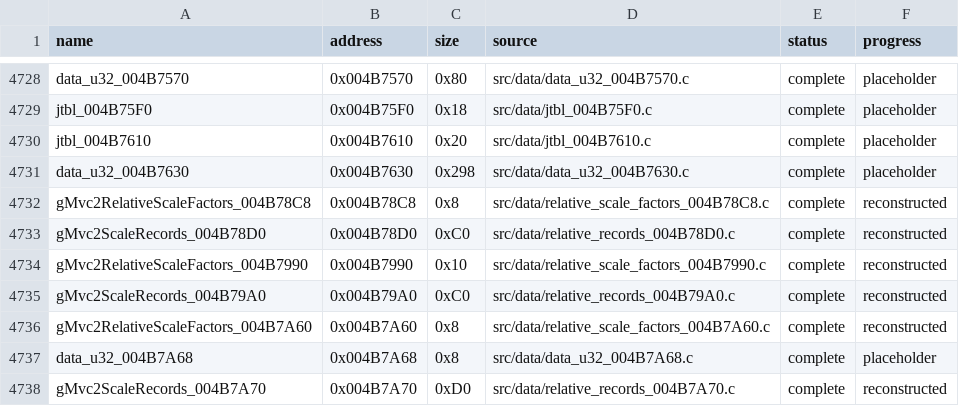
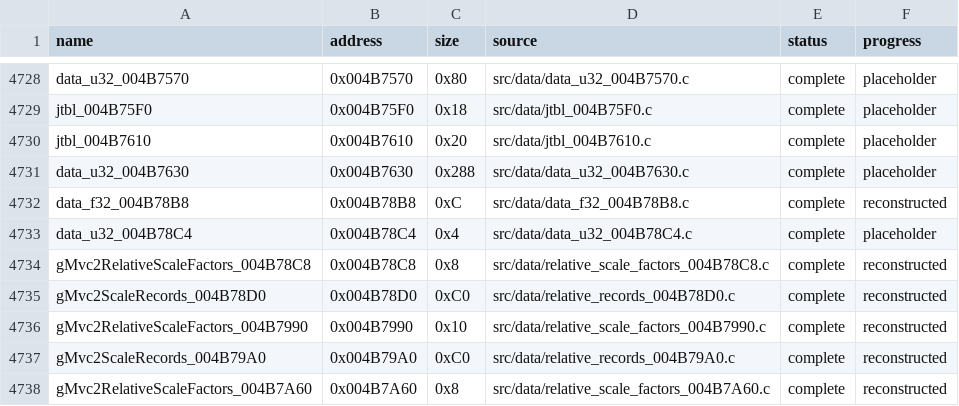
Before and after one commit to g-guthrie/mvc2-ps2-decomp, a CSV file: config/data_matches.csv, drawn as a sheet; only a part is shown, gaps mark what is left out; the shorter side is filled out with more unchanged rows.

```diff
--- a/config/data_matches.csv
+++ b/config/data_matches.csv
@@ -4730,3 +4730,5 @@ jtbl_004B75F0,0x004B75F0,0x18,src/data/jtbl_004B75F0.c,complete,placeholder
 jtbl_004B7610,0x004B7610,0x20,src/data/jtbl_004B7610.c,complete,placeholder
-data_u32_004B7630,0x004B7630,0x298,src/data/data_u32_004B7630.c,complete,placeholder
+data_u32_004B7630,0x004B7630,0x288,src/data/data_u32_004B7630.c,complete,placeholder
+data_f32_004B78B8,0x004B78B8,0xC,src/data/data_f32_004B78B8.c,complete,reconstructed
+data_u32_004B78C4,0x004B78C4,0x4,src/data/data_u32_004B78C4.c,complete,placeholder
 gMvc2RelativeScaleFactors_004B78C8,0x004B78C8,0x8,src/data/relative_scale_factors_004B78C8.c,complete,reconstructed
```
Also changed, not shown: config/data_units.csv, 4 other files.
